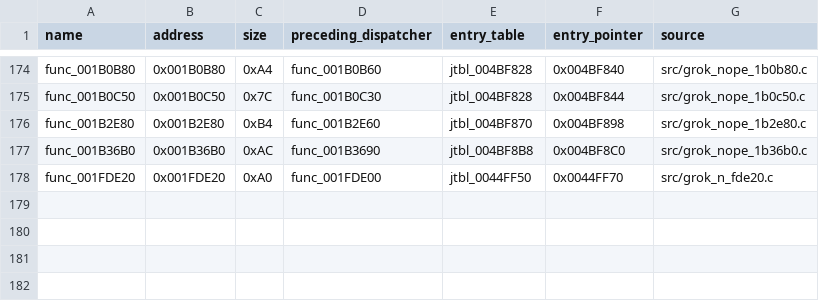
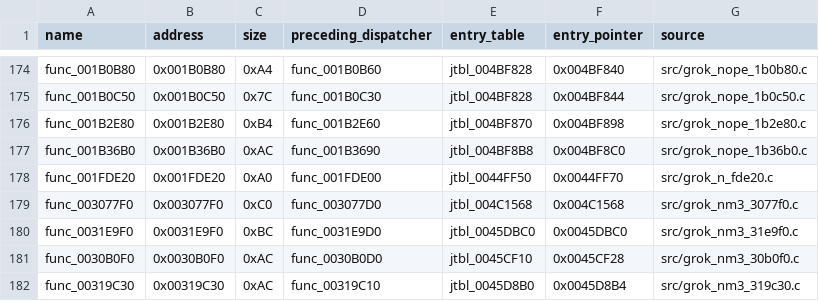
Before and after one commit to g-guthrie/mvc2-ps2-decomp, a CSV file: docs/INDEPENDENT_CALLBACK_ENTRIES.csv, drawn as a sheet; only a part is shown, gaps mark what is left out; the diff names each change by its address in the sheet, - before the commit and + after, or states it on an @@ line.

Commit message:
Recover four verified 003x callback entries

```diff
--- a/docs/INDEPENDENT_CALLBACK_ENTRIES.csv
+++ b/docs/INDEPENDENT_CALLBACK_ENTRIES.csv
+row 179: func_003077F0 | 0x003077F0 | 0xC0 | func_003077D0 | jtbl_004C1568 | 0x004C1568 | src/grok_nm3_3077f0.c
+row 180: func_0031E9F0 | 0x0031E9F0 | 0xBC | func_0031E9D0 | jtbl_0045DBC0 | 0x0045DBC0 | src/grok_nm3_31e9f0.c
+row 181: func_0030B0F0 | 0x0030B0F0 | 0xAC | func_0030B0D0 | jtbl_0045CF10 | 0x0045CF28 | src/grok_nm3_30b0f0.c
+row 182: func_00319C30 | 0x00319C30 | 0xAC | func_00319C10 | jtbl_0045D8B0 | 0x0045D8B4 | src/grok_nm3_319c30.c
```
Also changed, not shown: config/matches.csv, 7 other files.
